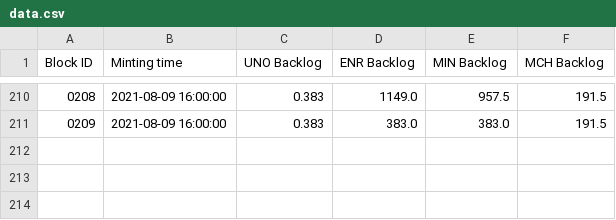
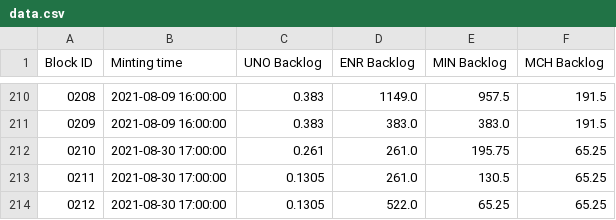
Before and after one commit to Gif-Games/airdrops-data, a CSV file: resources-backlogs/data.csv, drawn as a sheet; only a part is shown, gaps mark what is left out; the diff names each change by its address in the sheet, - before the commit and + after, or states it on an @@ line.

Commit message:
backlog data added for tezotop 210 - 212

```diff
--- a/resources-backlogs/data.csv
+++ b/resources-backlogs/data.csv
+row 212: 0210 | 2021-08-30 17:00:00 | 0.261 | 261.0 | 195.75 | 65.25
+row 213: 0211 | 2021-08-30 17:00:00 | 0.1305 | 261.0 | 130.5 | 65.25
+row 214: 0212 | 2021-08-30 17:00:00 | 0.1305 | 522.0 | 65.25 | 65.25
```
Also changed, not shown: 3 other files.
